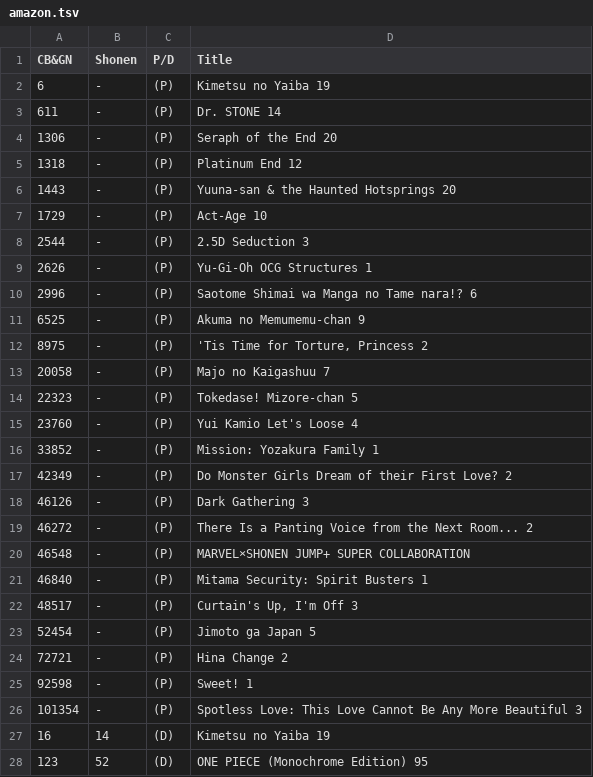
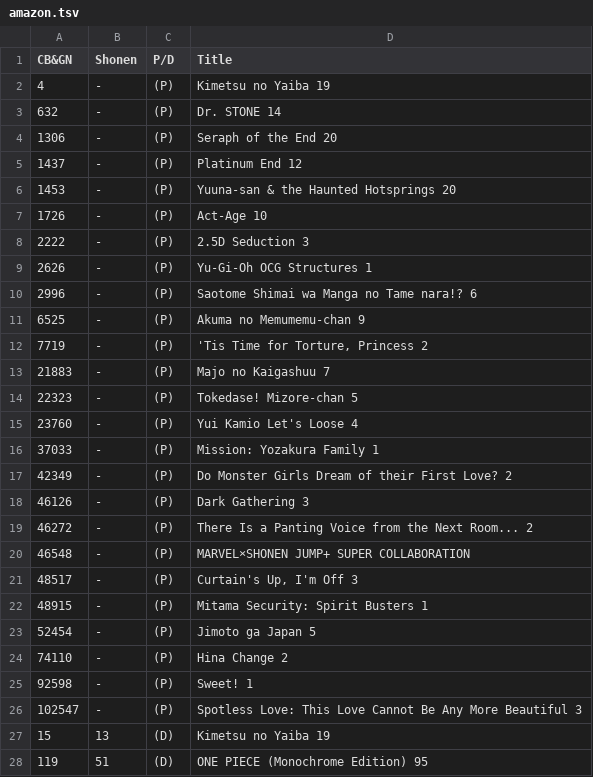
Before and after one commit to ManganiMY/ManganiMY.github.io, a TSV file: TOC/amazon/amazon.tsv, drawn as a sheet; only a part is shown; the diff covers the shown part only.

```diff
--- a/TOC/amazon/amazon.tsv
+++ b/TOC/amazon/amazon.tsv
@@ -1,9 +1,9 @@
 CB&GN	Shonen	P/D	Title
-6	-	(P)	Kimetsu no Yaiba 19
-611	-	(P)	Dr. STONE 14
+4	-	(P)	Kimetsu no Yaiba 19
+632	-	(P)	Dr. STONE 14
 1306	-	(P)	Seraph of the End 20
-1318	-	(P)	Platinum End 12
-1443	-	(P)	Yuuna-san & the Haunted Hotsprings 20
-1729	-	(P)	Act-Age 10
-2544	-	(P)	2.5D Seduction 3
+1437	-	(P)	Platinum End 12
+1453	-	(P)	Yuuna-san & the Haunted Hotsprings 20
+1726	-	(P)	Act-Age 10
+2222	-	(P)	2.5D Seduction 3
 2626	-	(P)	Yu-Gi-Oh OCG Structures 1
@@ -11,7 +11,7 @@ CB&GN	Shonen	P/D	Title
 6525	-	(P)	Akuma no Memumemu-chan 9
-8975	-	(P)	'Tis Time for Torture, Princess 2
-20058	-	(P)	Majo no Kaigashuu 7
+7719	-	(P)	'Tis Time for Torture, Princess 2
+21883	-	(P)	Majo no Kaigashuu 7
 22323	-	(P)	Tokedase! Mizore-chan 5
 23760	-	(P)	Yui Kamio Let's Loose 4
-33852	-	(P)	Mission: Yozakura Family 1
+37033	-	(P)	Mission: Yozakura Family 1
 42349	-	(P)	Do Monster Girls Dream of their First Love? 2
@@ -20,9 +20,9 @@ CB&GN	Shonen	P/D	Title
 46548	-	(P)	MARVEL×SHONEN JUMP+ SUPER COLLABORATION
-46840	-	(P)	Mitama Security: Spirit Busters 1
 48517	-	(P)	Curtain's Up, I'm Off 3
+48915	-	(P)	Mitama Security: Spirit Busters 1
 52454	-	(P)	Jimoto ga Japan 5
-72721	-	(P)	Hina Change 2
+74110	-	(P)	Hina Change 2
 92598	-	(P)	Sweet! 1
-101354	-	(P)	Spotless Love: This Love Cannot Be Any More Beautiful 3
-16	14	(D)	Kimetsu no Yaiba 19
-123	52	(D)	ONE PIECE (Monochrome Edition) 95
+102547	-	(P)	Spotless Love: This Love Cannot Be Any More Beautiful 3
+15	13	(D)	Kimetsu no Yaiba 19
+119	51	(D)	ONE PIECE (Monochrome Edition) 95
```
Also changed, not shown: 1 added row, 1 removed row and 25 edited cells elsewhere in this file, 1 other file.
